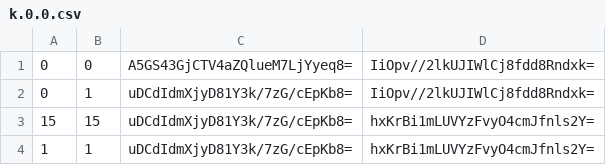
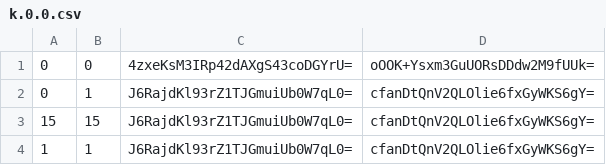
Before and after one commit to BOffice-Excel/Website, a CSV file: map/tiles/zoom.-8/metadata/k.0.0.csv, drawn as a sheet.

```diff
--- a/map/tiles/zoom.-8/metadata/k.0.0.csv
+++ b/map/tiles/zoom.-8/metadata/k.0.0.csv
@@ -1,4 +1,4 @@
-0,0,A5GS43GjCTV4aZQlueM7LjYyeq8=,IiOpv//2lkUJIWlCj8fdd8Rndxk=
-0,1,uDCdIdmXjyD81Y3k/7zG/cEpKb8=,IiOpv//2lkUJIWlCj8fdd8Rndxk=
-15,15,uDCdIdmXjyD81Y3k/7zG/cEpKb8=,hxKrBi1mLUVYzFvyO4cmJfnls2Y=
-1,1,uDCdIdmXjyD81Y3k/7zG/cEpKb8=,hxKrBi1mLUVYzFvyO4cmJfnls2Y=
+0,0,4zxeKsM3IRp42dAXgS43coDGYrU=,oOOK+Ysxm3GuUORsDDdw2M9fUUk=
+0,1,J6RajdKl93rZ1TJGmuiUb0W7qL0=,cfanDtQnV2QLOlie6fxGyWKS6gY=
+15,15,J6RajdKl93rZ1TJGmuiUb0W7qL0=,cfanDtQnV2QLOlie6fxGyWKS6gY=
+1,1,J6RajdKl93rZ1TJGmuiUb0W7qL0=,cfanDtQnV2QLOlie6fxGyWKS6gY=
```
Also changed, not shown: 41 other files.
